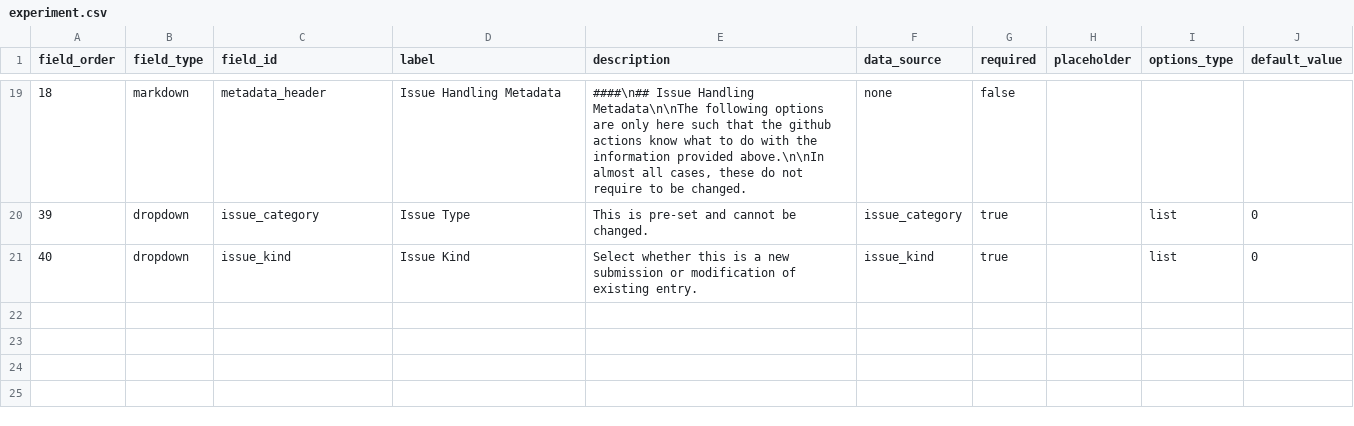
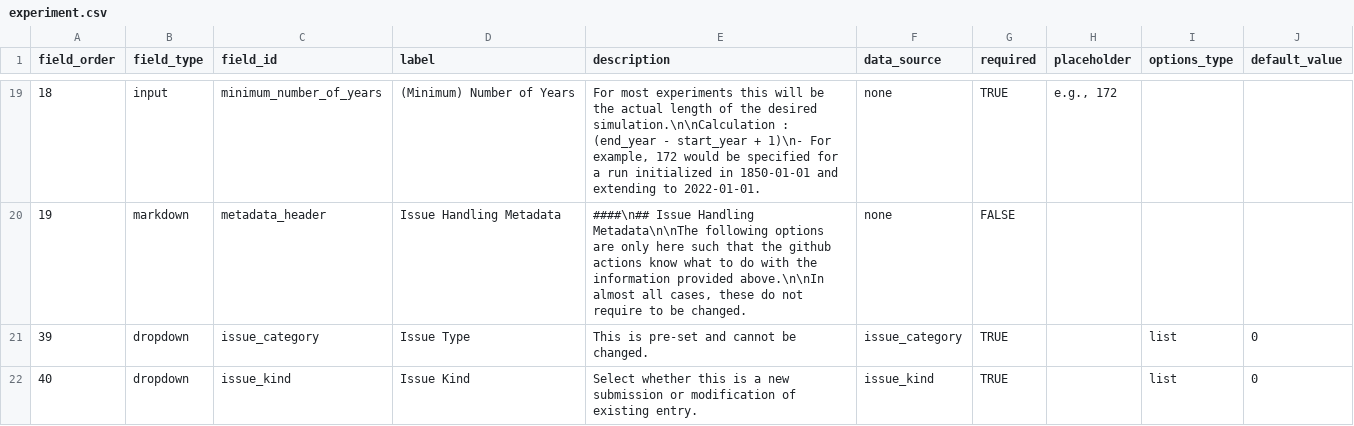
Before and after one commit to WCRP-CMIP/CMIP7-CVs, a CSV file: .github/GEN_ISSUE_TEMPLATE/experiment.csv, drawn as a sheet; only a part is shown, gaps mark what is left out; the diff covers the shown part only.

```diff
--- a/.github/GEN_ISSUE_TEMPLATE/experiment.csv
+++ b/.github/GEN_ISSUE_TEMPLATE/experiment.csv
@@ -19,3 +19,4 @@ field_order,field_type,field_id,label,description,data_source,required,placehold
-18,markdown,metadata_header,Issue Handling Metadata,"####\n## Issue Handling Metadata\n\nThe following options are only here such that the github actions know what to do with the information provided above.\n\nIn almost all cases, these do not require to be changed.",none,false,,,
-39,dropdown,issue_category,Issue Type,This is pre-set and cannot be changed.,issue_category,true,,list,0
-40,dropdown,issue_kind,Issue Kind,Select whether this is a new submission or modification of existing entry.,issue_kind,true,,list,0
+18,input,minimum_number_of_years,(Minimum) Number of Years,"For most experiments this will be the actual length of the desired simulation.\n\nCalculation : (end_year - start_year + 1)\n- For example, 172 would be specified for a run initialized in 1850-01-01 and extending to 2022-01-01.",none,TRUE,"e.g., 172",,
+19,markdown,metadata_header,Issue Handling Metadata,"####\n## Issue Handling Metadata\n\nThe following options are only here such that the github actions know what to do with the information provided above.\n\nIn almost all cases, these do not require to be changed.",none,FALSE,,,
+39,dropdown,issue_category,Issue Type,This is pre-set and cannot be changed.,issue_category,TRUE,,list,0
+40,dropdown,issue_kind,Issue Kind,Select whether this is a new submission or modification of existing entry.,issue_kind,TRUE,,list,0
```
Also changed, not shown: 1 added row, 1 removed row and 36 edited cells elsewhere in this file, 4 other files.
